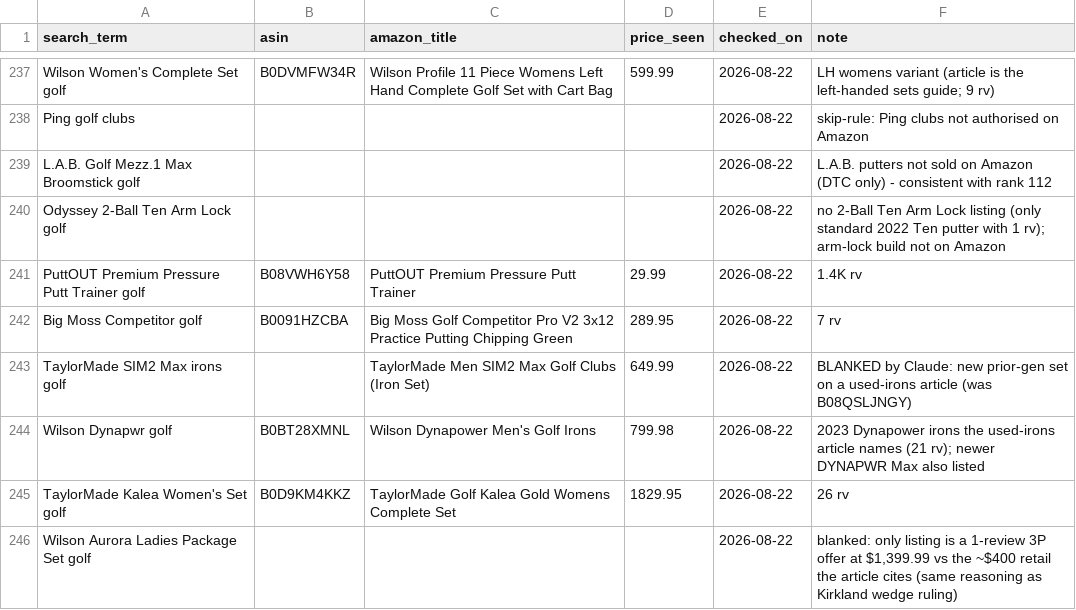
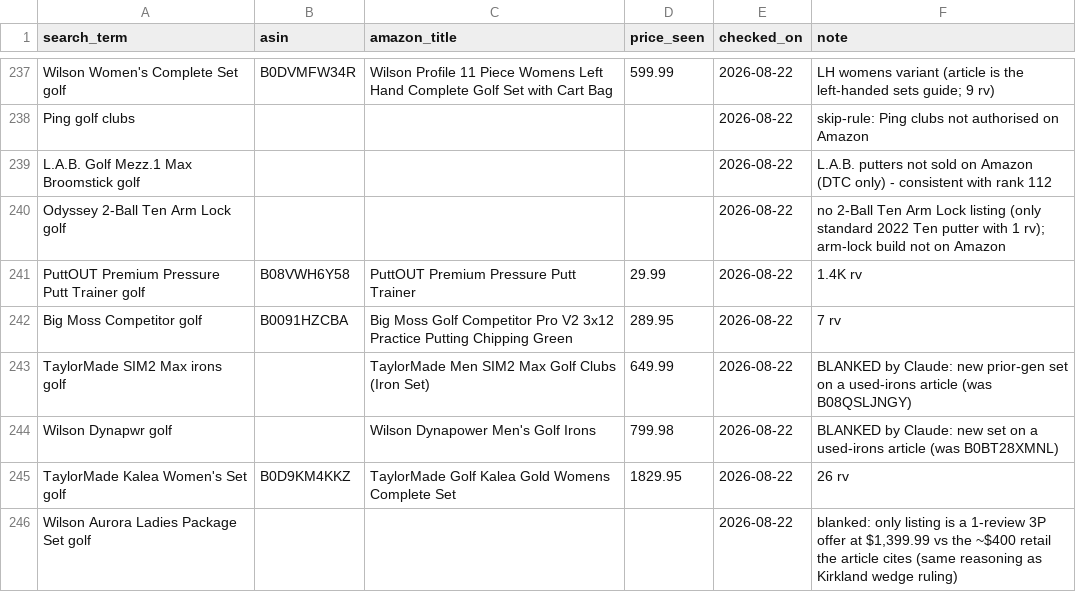
Before and after one commit to Skimmilk12/mulligan-memo, a CSV file: data/amazon-asins.csv, drawn as a sheet; only a part is shown, gaps mark what is left out.

Commit message:
Amazon: rewriter keeps literal + in terms; blank the Dynapower irons row

```diff
--- a/data/amazon-asins.csv
+++ b/data/amazon-asins.csv
@@ -243,3 +243,3 @@ Big Moss Competitor golf,B0091HZCBA,Big Moss Golf Competitor Pro V2 3x12 Practic
 TaylorMade SIM2 Max irons golf,,TaylorMade Men SIM2 Max Golf Clubs (Iron Set),649.99,2026-08-22,BLANKED by Claude: new prior-gen set on a used-irons article (was B08QSLJNGY)
-Wilson Dynapwr golf,B0BT28XMNL,Wilson Dynapower Men's Golf Irons,799.98,2026-08-22,2023 Dynapower irons the used-irons article names (21 rv); newer DYNAPWR Max also listed
+Wilson Dynapwr golf,,Wilson Dynapower Men's Golf Irons,799.98,2026-08-22,BLANKED by Claude: new set on a used-irons article (was B0BT28XMNL)
 TaylorMade Kalea Women's Set golf,B0D9KM4KKZ,TaylorMade Golf Kalea Gold Womens Complete Set,1829.95,2026-08-22,26 rv
```
Also changed, not shown: 1 other file.
